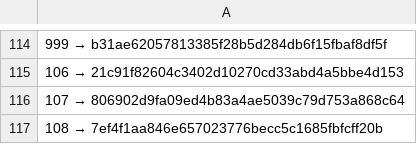
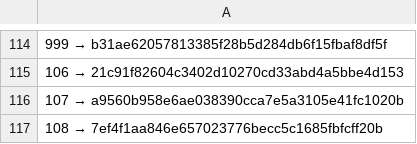
Before and after one commit to a3ka/dev-harness, a TSV file: registry/contracts.tsv, drawn as a sheet; only a part is shown, gaps mark what is left out.

Commit message:
freeze: registry 107 → a9560b958e6ae038390cca7e5a3105e41fc1020b (REPLACE после ленда ветки wip/107/architect)

```diff
--- a/registry/contracts.tsv
+++ b/registry/contracts.tsv
@@ -115,3 +115,3 @@
 106 → 21c91f82604c3402d10270cd33abd4a5bbe4d153
-107 → 806902d9fa09ed4b83a4ae5039c79d753a868c64
+107 → a9560b958e6ae038390cca7e5a3105e41fc1020b
 108 → 7ef4f1aa846e657023776becc5c1685fbfcff20b
```
